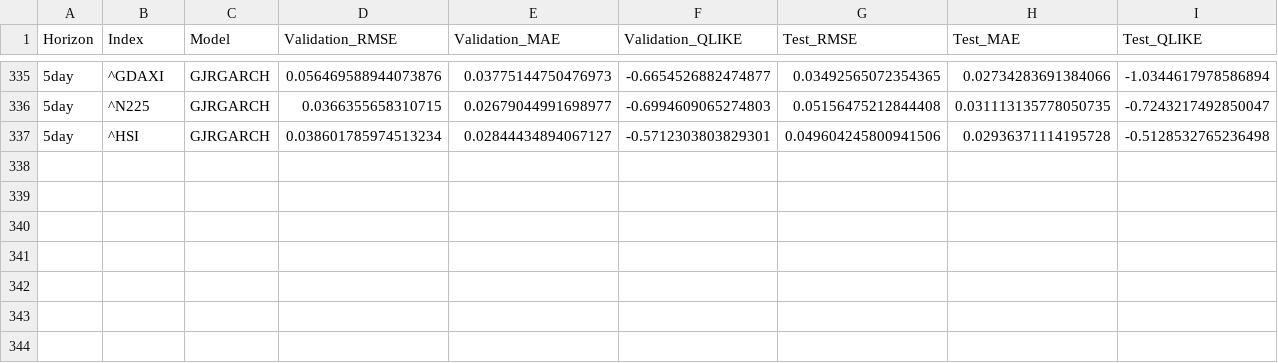
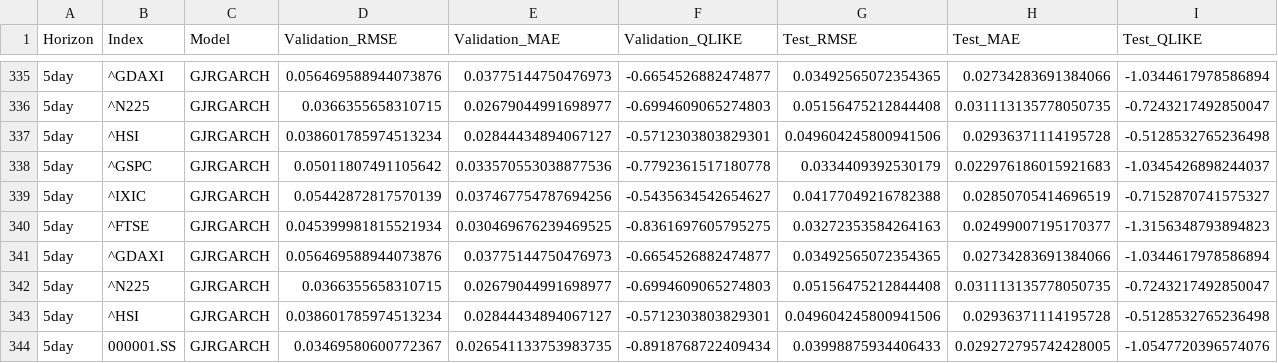
Before and after one commit to gayathrisathish/VF, a CSV file: results/metrics/metrics.csv, drawn as a sheet; only a part is shown, gaps mark what is left out; the diff names each change by its address in the sheet, - before the commit and + after, or states it on an @@ line.

Commit message:
Fix 5-day GJRGARCH checkpoint

```diff
--- a/results/metrics/metrics.csv
+++ b/results/metrics/metrics.csv
+row 338: 5day | ^GSPC | GJRGARCH | 0.05011807491105642 | 0.033570553038877536 | -0.7792361517180778 | 0.0334409392530179 | 0.022976186015921683 | -1.0345426898244037
+row 339: 5day | ^IXIC | GJRGARCH | 0.05442872817570139 | 0.037467754787694256 | -0.5435634542654627 | 0.04177049216782388 | 0.02850705414696519 | -0.7152870741575327
+row 340: 5day | ^FTSE | GJRGARCH | 0.045399981815521934 | 0.030469676239469525 | -0.8361697605795275 | 0.03272353584264163 | 0.02499007195170377 | -1.3156348793894823
+row 341: 5day | ^GDAXI | GJRGARCH | 0.056469588944073876 | 0.03775144750476973 | -0.6654526882474877 | 0.03492565072354365 | 0.02734283691384066 | -1.0344617978586894
+row 342: 5day | ^N225 | GJRGARCH | 0.0366355658310715 | 0.02679044991698977 | -0.6994609065274803 | 0.05156475212844408 | 0.031113135778050735 | -0.7243217492850047
+row 343: 5day | ^HSI | GJRGARCH | 0.038601785974513234 | 0.02844434894067127 | -0.5712303803829301 | 0.049604245800941506 | 0.02936371114195728 | -0.5128532765236498
+row 344: 5day | 000001.SS | GJRGARCH | 0.03469580600772367 | 0.026541133753983735 | -0.8918768722409434 | 0.03998875934406433 | 0.029272795742428005 | -1.0547720396574076
```
Also changed, not shown: 8 other files.
